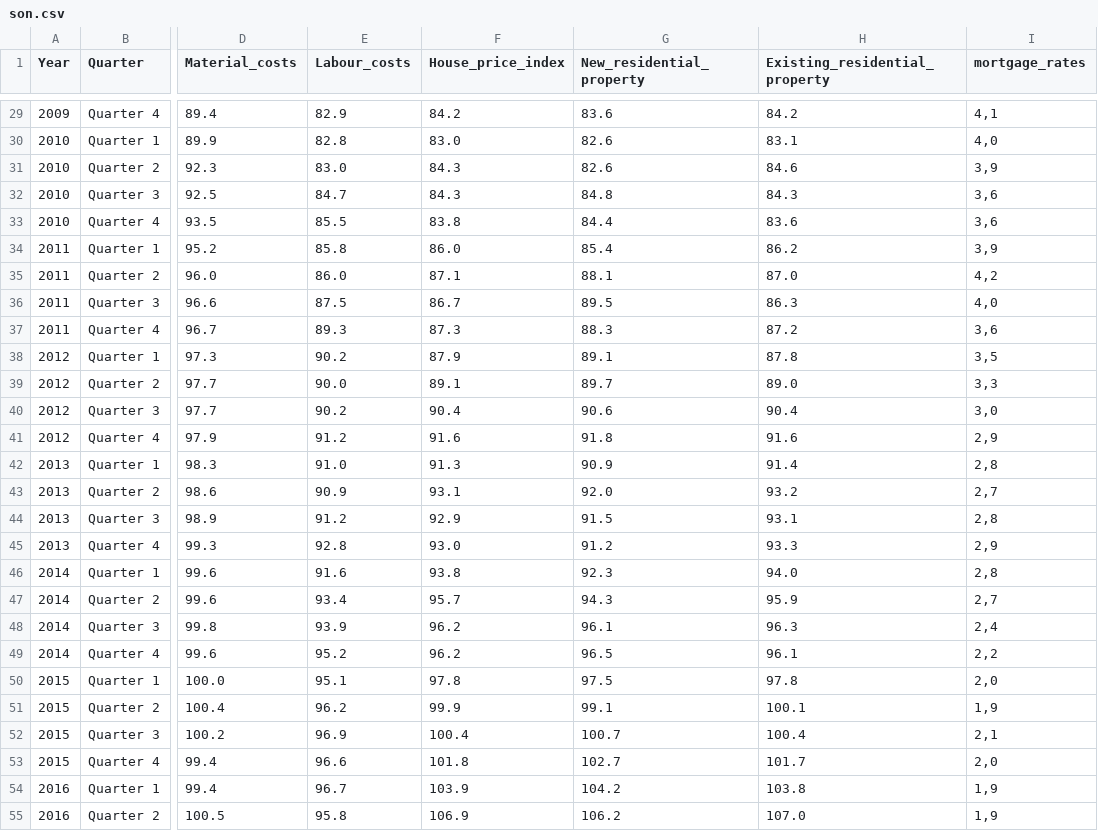
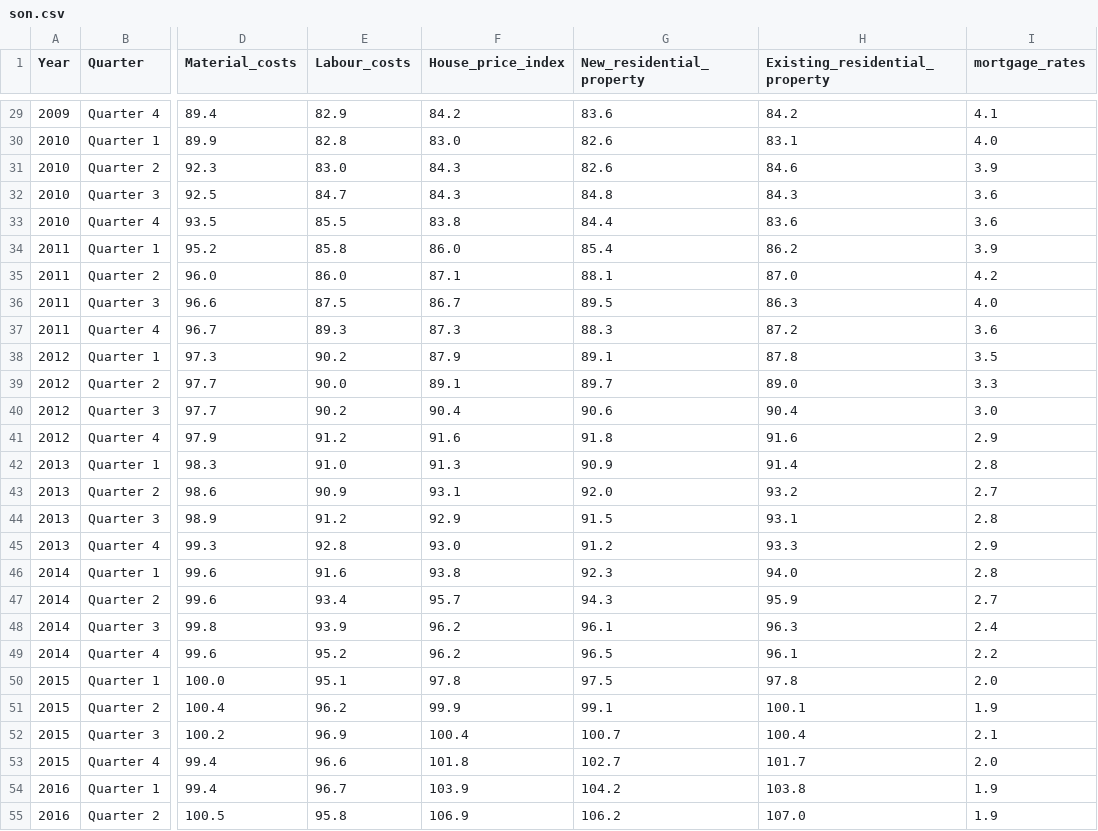
Before and after one commit to iince98/Barkow_Consulting_GmbH, a CSV file: son.csv, drawn as a sheet; only a part is shown, gaps mark what is left out; the diff covers the shown part only; the diff names each change by its address in the sheet, - before the commit and + after, or states it on an @@ line.

```diff
--- a/son.csv
+++ b/son.csv
-I29 (mortgage_rates): 4,1
+I29 (mortgage_rates): 4.1
-I30 (mortgage_rates): 4,0
+I30 (mortgage_rates): 4.0
-I31 (mortgage_rates): 3,9
+I31 (mortgage_rates): 3.9
-I32:I33 (mortgage_rates): 3,6
+I32:I33 (mortgage_rates): 3.6
-I34 (mortgage_rates): 3,9
+I34 (mortgage_rates): 3.9
-I35 (mortgage_rates): 4,2
+I35 (mortgage_rates): 4.2
-I36 (mortgage_rates): 4,0
+I36 (mortgage_rates): 4.0
-I37 (mortgage_rates): 3,6
+I37 (mortgage_rates): 3.6
-I38 (mortgage_rates): 3,5
+I38 (mortgage_rates): 3.5
-I39 (mortgage_rates): 3,3
+I39 (mortgage_rates): 3.3
-I40 (mortgage_rates): 3,0
+I40 (mortgage_rates): 3.0
-I41 (mortgage_rates): 2,9
+I41 (mortgage_rates): 2.9
-I42 (mortgage_rates): 2,8
+I42 (mortgage_rates): 2.8
-I43 (mortgage_rates): 2,7
+I43 (mortgage_rates): 2.7
-I44 (mortgage_rates): 2,8
+I44 (mortgage_rates): 2.8
-I45 (mortgage_rates): 2,9
+I45 (mortgage_rates): 2.9
-I46 (mortgage_rates): 2,8
+I46 (mortgage_rates): 2.8
-I47 (mortgage_rates): 2,7
+I47 (mortgage_rates): 2.7
-I48 (mortgage_rates): 2,4
+I48 (mortgage_rates): 2.4
-I49 (mortgage_rates): 2,2
+I49 (mortgage_rates): 2.2
-I50 (mortgage_rates): 2,0
+I50 (mortgage_rates): 2.0
-I51 (mortgage_rates): 1,9
+I51 (mortgage_rates): 1.9
-I52 (mortgage_rates): 2,1
+I52 (mortgage_rates): 2.1
-I53 (mortgage_rates): 2,0
+I53 (mortgage_rates): 2.0
-I54:I55 (mortgage_rates): 1,9
+I54:I55 (mortgage_rates): 1.9
```
Also changed, not shown: 53 edited cells elsewhere in this file, 1 other file.
